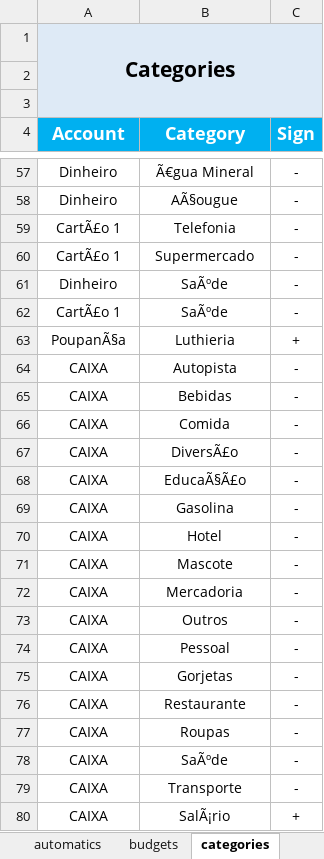
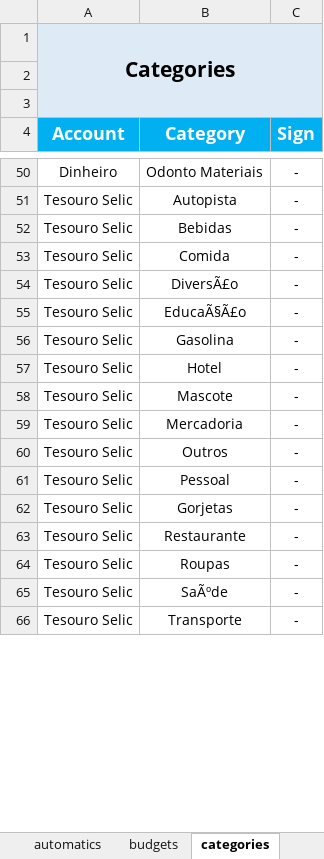
Before and after one commit to SalatielMG/GDBackEnd, an Excel workbook: exports/Reporte.xlsx, sheet categories, drawn as a sheet; only a part is shown, gaps mark what is left out; values as stored, in another font and other column widths than the file's, no borders; removed rows and columns are numbered as before the commit, all else as after; the diff covers the shown part only; the diff names each change by its address in the sheet, - before the commit and + after, or states it on an @@ line.

```diff
--- a/exports/Reporte.xlsx (sheet categories)
+++ b/exports/Reporte.xlsx (sheet categories)
-B50 (Category): Ã€gua Mineral
+B50 (Category): Odonto Materiais
-row 58: Dinheiro | AÃ§ougue | -
-row 59: CartÃ£o 1 | Telefonia | -
-row 60: CartÃ£o 1 | Supermercado | -
-row 61: Dinheiro | SaÃºde | -
-row 62: CartÃ£o 1 | SaÃºde | -
-row 63: PoupanÃ§a | Luthieria | +
-A51:A66 (Account): CAIXA
+A51:A66 (Account): Tesouro Selic
-row 80: CAIXA | SalÃ¡rio | +
```
Also changed, not shown: 27 added rows, 34 removed rows and 8 edited cells elsewhere in this sheet, sheet movements, sheet automatics, sheet accounts, sheet budgets.
